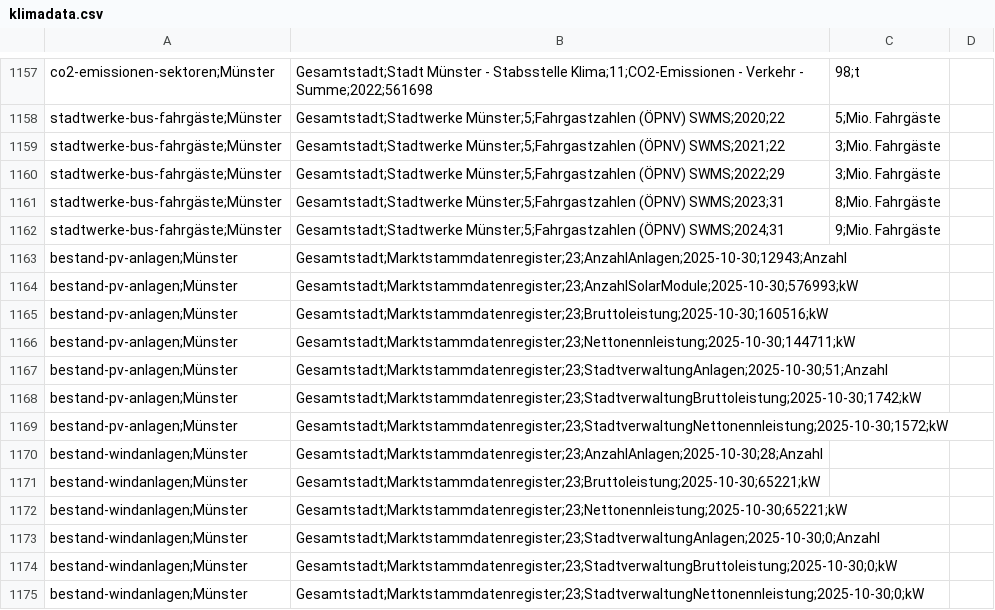
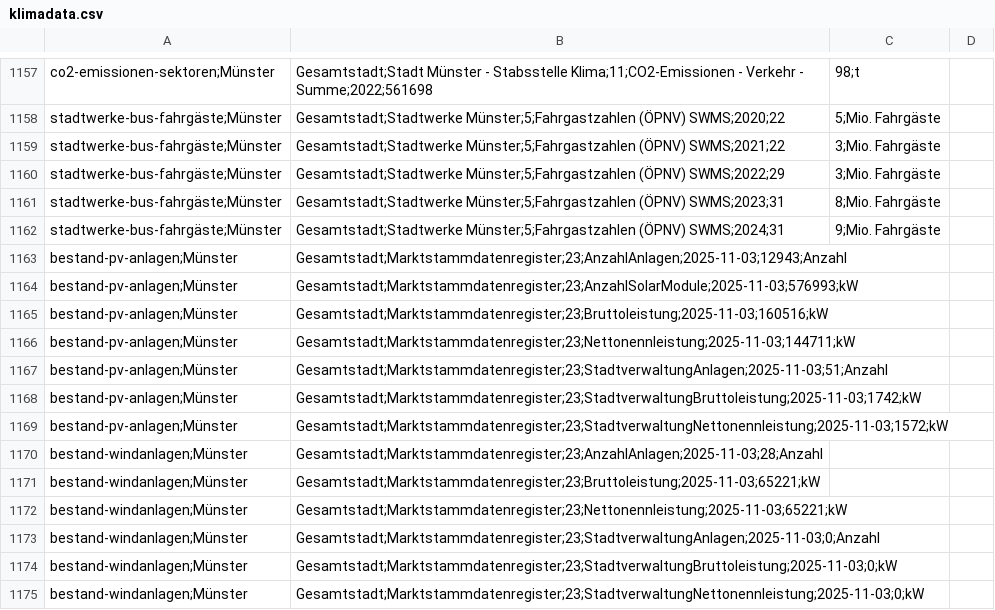
Before and after one commit to od-ms/converter-scripts, a CSV file: klimadashboard/klimadata.csv, drawn as a sheet; only a part is shown, gaps mark what is left out.

Commit message:
Update 2025-11-03

```diff
--- a/klimadashboard/klimadata.csv
+++ b/klimadashboard/klimadata.csv
@@ -1162,14 +1162,14 @@ stadtwerke-bus-fahrgäste;Münster, Gesamtstadt;Stadtwerke Münster;5;Fahrgastza
 stadtwerke-bus-fahrgäste;Münster, Gesamtstadt;Stadtwerke Münster;5;Fahrgastzahlen (ÖPNV) SWMS;2024;31,9;Mio. Fahrgäste
-bestand-pv-anlagen;Münster, Gesamtstadt;Marktstammdatenregister;23;AnzahlAnlagen;2025-10-30;12943;Anzahl
-bestand-pv-anlagen;Münster, Gesamtstadt;Marktstammdatenregister;23;AnzahlSolarModule;2025-10-30;576993;kW
-bestand-pv-anlagen;Münster, Gesamtstadt;Marktstammdatenregister;23;Bruttoleistung;2025-10-30;160516;kW
-bestand-pv-anlagen;Münster, Gesamtstadt;Marktstammdatenregister;23;Nettonennleistung;2025-10-30;144711;kW
-bestand-pv-anlagen;Münster, Gesamtstadt;Marktstammdatenregister;23;StadtverwaltungAnlagen;2025-10-30;51;Anzahl
-bestand-pv-anlagen;Münster, Gesamtstadt;Marktstammdatenregister;23;StadtverwaltungBruttoleistung;2025-10-30;1742;kW
-bestand-pv-anlagen;Münster, Gesamtstadt;Marktstammdatenregister;23;StadtverwaltungNettonennleistung;2025-10-30;1572;kW
-bestand-windanlagen;Münster, Gesamtstadt;Marktstammdatenregister;23;AnzahlAnlagen;2025-10-30;28;Anzahl
-bestand-windanlagen;Münster, Gesamtstadt;Marktstammdatenregister;23;Bruttoleistung;2025-10-30;65221;kW
-bestand-windanlagen;Münster, Gesamtstadt;Marktstammdatenregister;23;Nettonennleistung;2025-10-30;65221;kW
-bestand-windanlagen;Münster, Gesamtstadt;Marktstammdatenregister;23;StadtverwaltungAnlagen;2025-10-30;0;Anzahl
-bestand-windanlagen;Münster, Gesamtstadt;Marktstammdatenregister;23;StadtverwaltungBruttoleistung;2025-10-30;0;kW
-bestand-windanlagen;Münster, Gesamtstadt;Marktstammdatenregister;23;StadtverwaltungNettonennleistung;2025-10-30;0;kW
+bestand-pv-anlagen;Münster, Gesamtstadt;Marktstammdatenregister;23;AnzahlAnlagen;2025-11-03;12943;Anzahl
+bestand-pv-anlagen;Münster, Gesamtstadt;Marktstammdatenregister;23;AnzahlSolarModule;2025-11-03;576993;kW
+bestand-pv-anlagen;Münster, Gesamtstadt;Marktstammdatenregister;23;Bruttoleistung;2025-11-03;160516;kW
+bestand-pv-anlagen;Münster, Gesamtstadt;Marktstammdatenregister;23;Nettonennleistung;2025-11-03;144711;kW
+bestand-pv-anlagen;Münster, Gesamtstadt;Marktstammdatenregister;23;StadtverwaltungAnlagen;2025-11-03;51;Anzahl
+bestand-pv-anlagen;Münster, Gesamtstadt;Marktstammdatenregister;23;StadtverwaltungBruttoleistung;2025-11-03;1742;kW
+bestand-pv-anlagen;Münster, Gesamtstadt;Marktstammdatenregister;23;StadtverwaltungNettonennleistung;2025-11-03;1572;kW
+bestand-windanlagen;Münster, Gesamtstadt;Marktstammdatenregister;23;AnzahlAnlagen;2025-11-03;28;Anzahl
+bestand-windanlagen;Münster, Gesamtstadt;Marktstammdatenregister;23;Bruttoleistung;2025-11-03;65221;kW
+bestand-windanlagen;Münster, Gesamtstadt;Marktstammdatenregister;23;Nettonennleistung;2025-11-03;65221;kW
+bestand-windanlagen;Münster, Gesamtstadt;Marktstammdatenregister;23;StadtverwaltungAnlagen;2025-11-03;0;Anzahl
+bestand-windanlagen;Münster, Gesamtstadt;Marktstammdatenregister;23;StadtverwaltungBruttoleistung;2025-11-03;0;kW
+bestand-windanlagen;Münster, Gesamtstadt;Marktstammdatenregister;23;StadtverwaltungNettonennleistung;2025-11-03;0;kW
```
